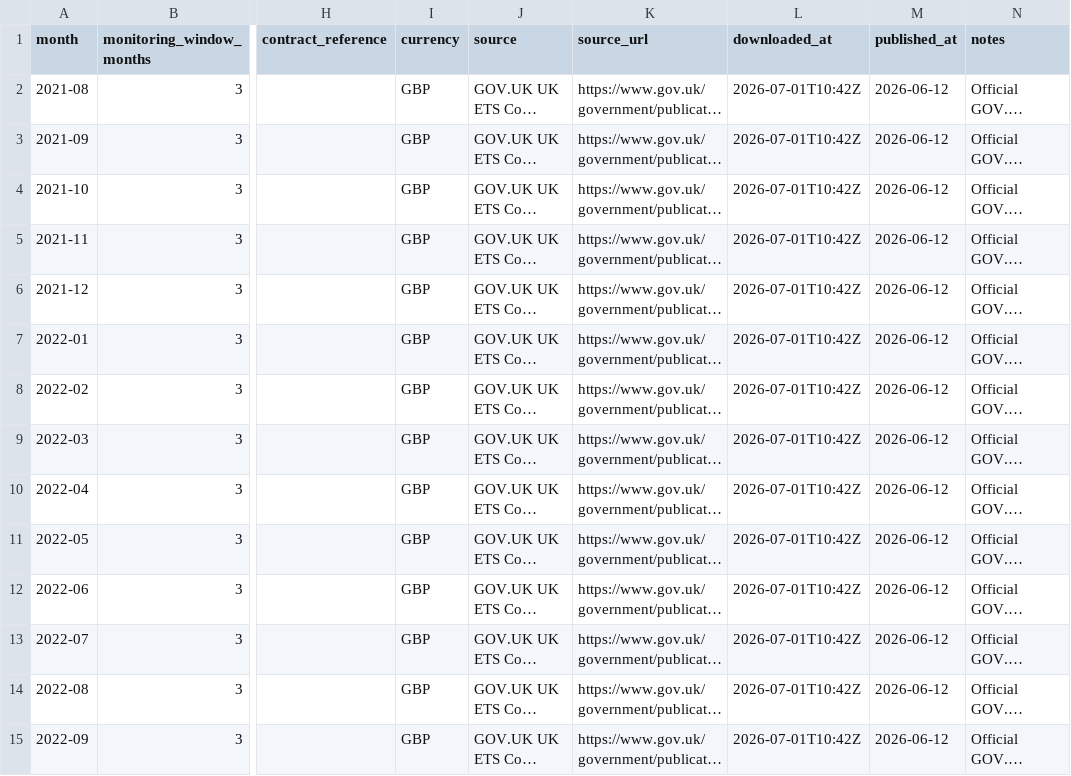
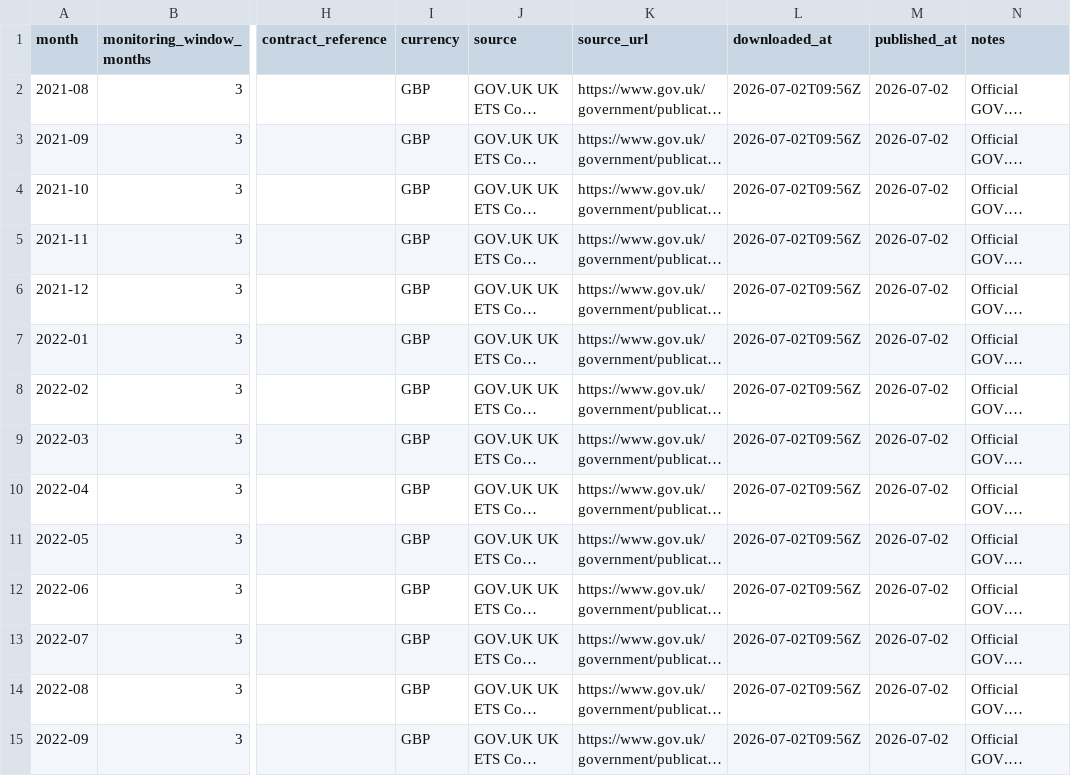
Before and after one commit to TannerL22/uk-carbon-rego-monitor, a CSV file: data/raw/carbon/uk_ets_ccm_monthly_prices.csv, drawn as a sheet; only a part is shown, gaps mark what is left out; long unchanged cells end in …; the diff covers the shown part only; the diff names each change by its address in the sheet, - before the commit and + after, or states it on an @@ line.

```diff
--- a/data/raw/carbon/uk_ets_ccm_monthly_prices.csv
+++ b/data/raw/carbon/uk_ets_ccm_monthly_prices.csv
-L2:L15 (downloaded_at): 2026-07-01T10:42Z
+L2:L15 (downloaded_at): 2026-07-02T09:56Z
-M2:M15 (published_at): 2026-06-12
+M2:M15 (published_at): 2026-07-02
```
Also changed, not shown: 102 edited cells elsewhere in this file, data/raw/carbon/eua_auction_results.csv, data/raw/power/neso_generation_mix_live.csv, 8 other files.
